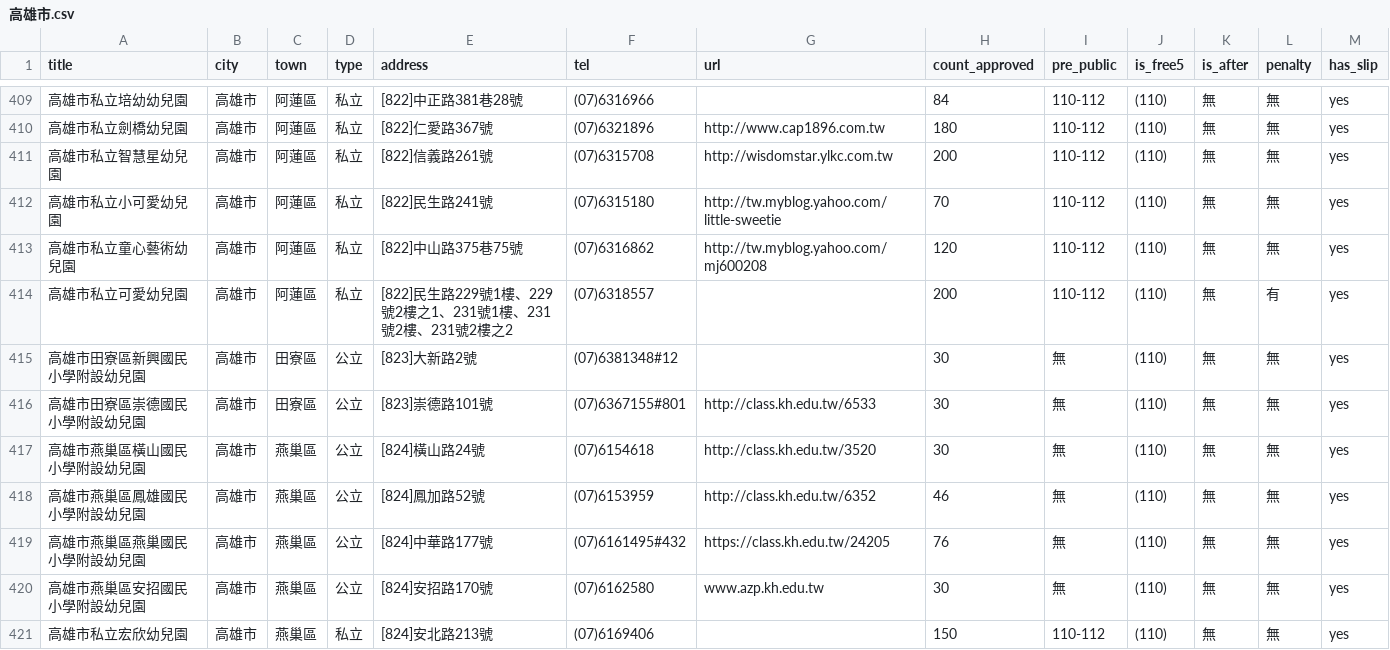
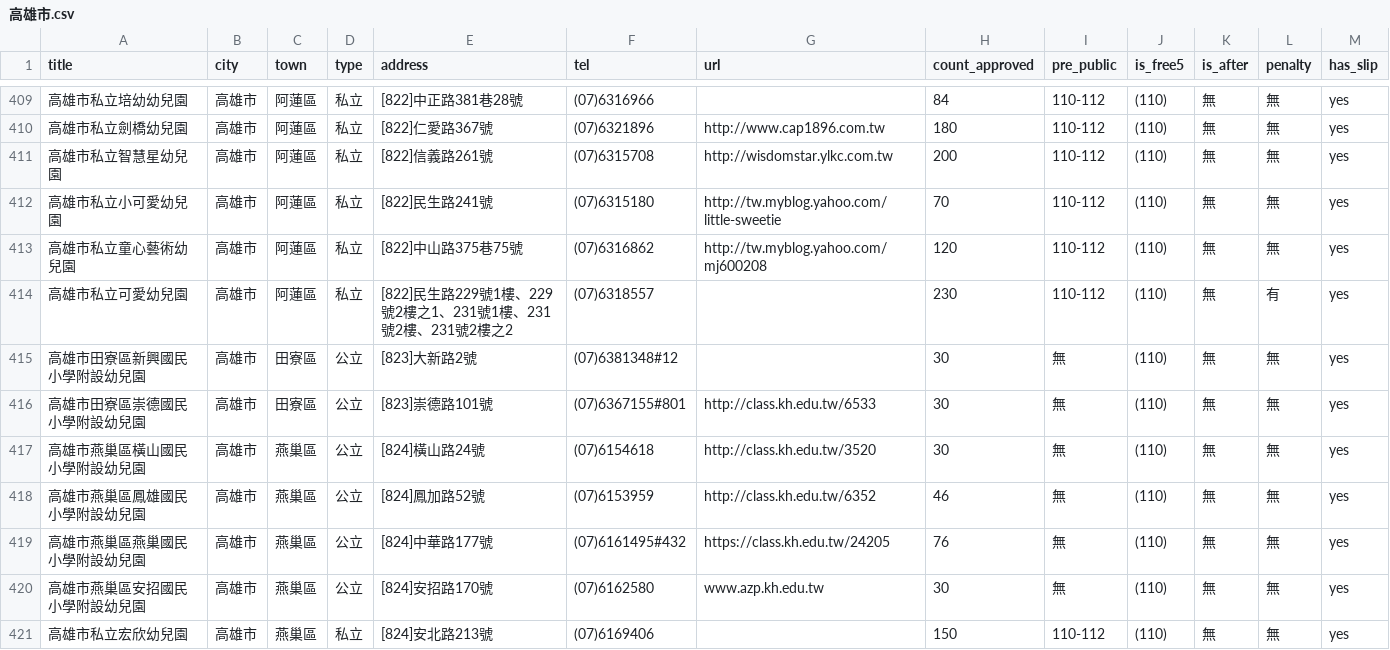
Before and after one commit to kiang/ap.ece.moe.edu.tw, a CSV file: data/高雄市.csv, drawn as a sheet; only a part is shown, gaps mark what is left out.

```diff
--- a/data/高雄市.csv
+++ b/data/高雄市.csv
@@ -413,3 +413,3 @@ title,city,town,type,address,tel,url,count_approved,pre_public,is_free5,is_after
 高雄市私立童心藝術幼兒園,高雄市,阿蓮區,私立,[822]中山路375巷75號,(07)6316862,http://tw.myblog.yahoo.com/mj600208,120,110-112,(110),無,無,yes
-高雄市私立可愛幼兒園,高雄市,阿蓮區,私立,[822]民生路229號1樓、229號2樓之1、231號1樓、231號2樓、231號2樓之2,(07)6318557,,200,110-112,(110),無,有,yes
+高雄市私立可愛幼兒園,高雄市,阿蓮區,私立,[822]民生路229號1樓、229號2樓之1、231號1樓、231號2樓、231號2樓之2,(07)6318557,,230,110-112,(110),無,有,yes
 高雄市田寮區新興國民小學附設幼兒園,高雄市,田寮區,公立,[823]大新路2號,(07)6381348#12,,30,無,(110),無,無,yes
```
Also changed, not shown: data/臺中市.csv, data/臺北市.csv, 1 other file.
